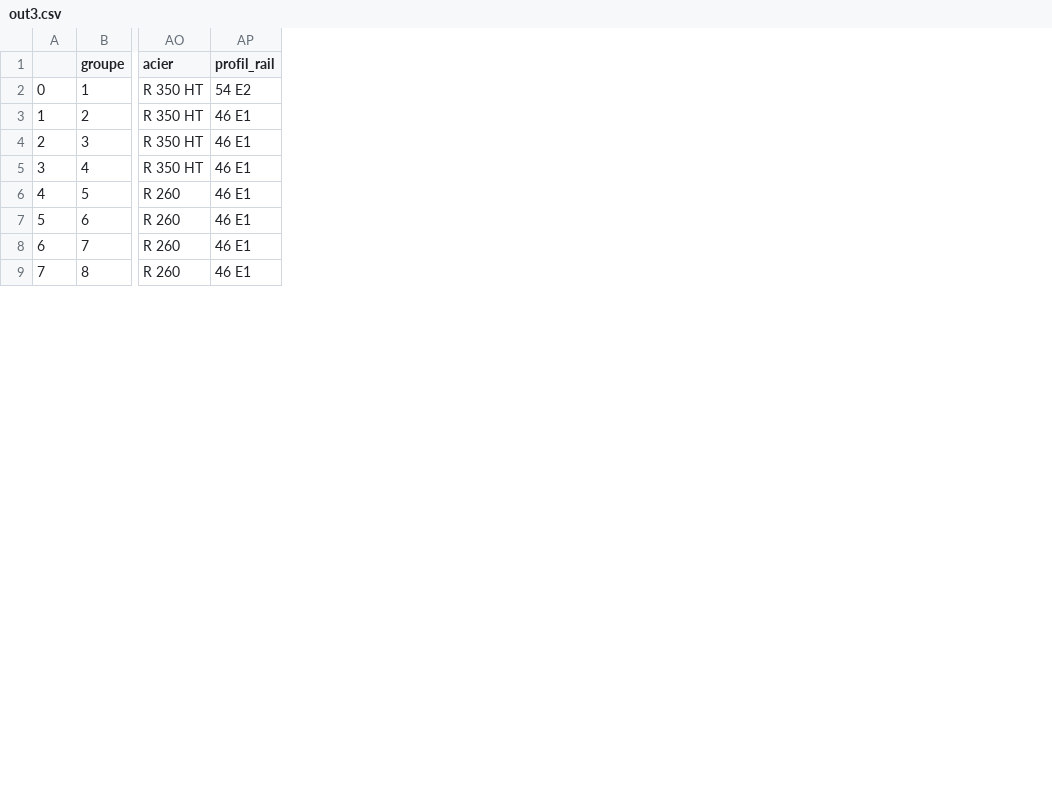
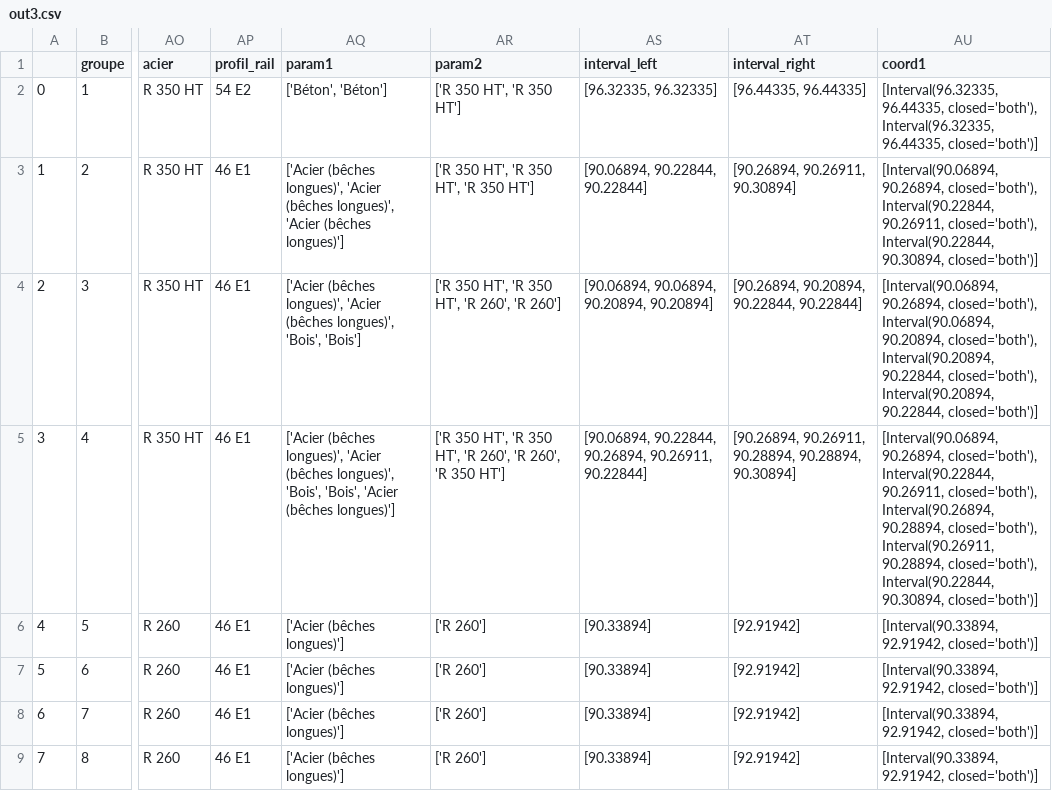
Before and after one commit to karimfischer/CAS_Bahnbau, a CSV file: out3.csv, drawn as a sheet; only a part is shown, gaps mark what is left out; the diff names each change by its address in the sheet, - before the commit and + after, or states it on an @@ line.

```diff
--- a/out3.csv
+++ b/out3.csv
+column AQ (param1), rows 2-9: ['Béton', 'Béton'] | ['Acier (bêches longues)', 'Acier (bêches longues)', 'Acier (bêches longues)'] | ['Acier (bêches longues)', 'Acier (bêches longues)', 'Bois', 'Bois'] | ['Acier (bêches longues)', 'Acier (bêches longues)', 'Bois', 'Bois', 'Acier (bêches longues)'] | ['Acier (bêches longues)'] | ['Acier (bêches longues)'] | ['Acier (bêches longues)'] | ['Acier (bêches longues)']
+column AR (param2), rows 2-9: ['R 350 HT', 'R 350 HT'] | ['R 350 HT', 'R 350 HT', 'R 350 HT'] | ['R 350 HT', 'R 350 HT', 'R 260', 'R 260'] | ['R 350 HT', 'R 350 HT', 'R 260', 'R 260', 'R 350 HT'] | ['R 260'] | ['R 260'] | ['R 260'] | ['R 260']
+column AS (interval_left), rows 2-9: [96.32335, 96.32335] | [90.06894, 90.22844, 90.22844] | [90.06894, 90.06894, 90.20894, 90.20894] | [90.06894, 90.22844, 90.26894, 90.26911, 90.22844] | [90.33894] | [90.33894] | [90.33894] | [90.33894]
+column AT (interval_right), rows 2-9: [96.44335, 96.44335] | [90.26894, 90.26911, 90.30894] | [90.26894, 90.20894, 90.22844, 90.22844] | [90.26894, 90.26911, 90.28894, 90.28894, 90.30894] | [92.91942] | [92.91942] | [92.91942] | [92.91942]
+column AU (coord1), rows 2-9: [Interval(96.32335, 96.44335, closed='both'), Interval(96.32335, 96.44335, closed='both')] | [Interval(90.06894, 90.26894, closed='both'), Interval(90.22844, 90.26911, closed='both'), Interval(90.22844, 90.30894, closed='both')] | [Interval(90.06894, 90.26894, closed='both'), Interval(90.06894, 90.20894, closed='both'), Interval(90.20894, 90.22844, closed='both'), Interval(90.20894, 90.22844, closed='both')] | [Interval(90.06894, 90.26894, closed='both'), Interval(90.22844, 90.26911, closed='both'), Interval(90.26894, 90.28894, closed='both'), Interval(90.26911, 90.28894, closed='both'), Interval(90.22844, 90.30894, closed='both')] | [Interval(90.33894, 92.91942, closed='both')] | [Interval(90.33894, 92.91942, closed='both')] | [Interval(90.33894, 92.91942, closed='both')] | [Interval(90.33894, 92.91942, closed='both')]
```
Also changed, not shown: 10 other files.
